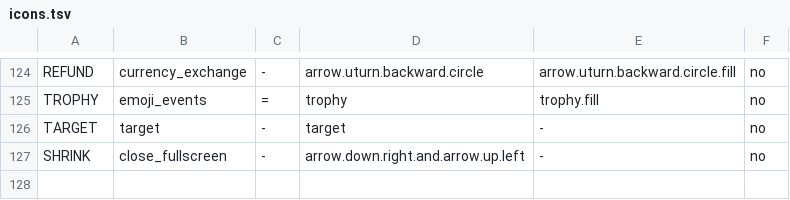
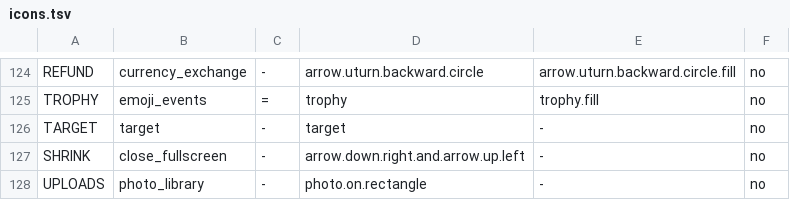
Before and after one commit to ecency/vision-mobile, a TSV file: scripts/icons/icons.tsv, drawn as a sheet; only a part is shown, gaps mark what is left out.

Commit message:
feat(compose): the uploads gallery in the quick reply and the wave composer (tester report)
RN's quick post modal mounts UploadsGalleryModal with allowMultiple={false}: a
tapped uploaded image becomes the reply's or the wave's one image. Native had
the gallery only in the full editor.

- shared: ComposeReplyModel.pickUploaded and WaveComposeModel.pickUploaded, under
  the attach guards (not while attaching or sending, owner only, clean image host
  address); the reply saves it with its draft
- Android and iOS: an Uploads button in QuickComposeTools opens the editor's
  UploadsSheet as the gallery alone (QuickUploadsSheet over env.uploadsModel(null))
- new UPLOADS icon (photo_library / photo.on.rectangle), copy native.wave_compose.uploads
- README: quick reply toolbar, editor images, waves images, media picking

```diff
--- a/scripts/icons/icons.tsv
+++ b/scripts/icons/icons.tsv
@@ -127 +127,2 @@ TARGET	target	-	target	-	no
 SHRINK	close_fullscreen	-	arrow.down.right.and.arrow.up.left	-	no
+UPLOADS	photo_library	-	photo.on.rectangle	-	no
```
Also changed, not shown: 20 other files.
